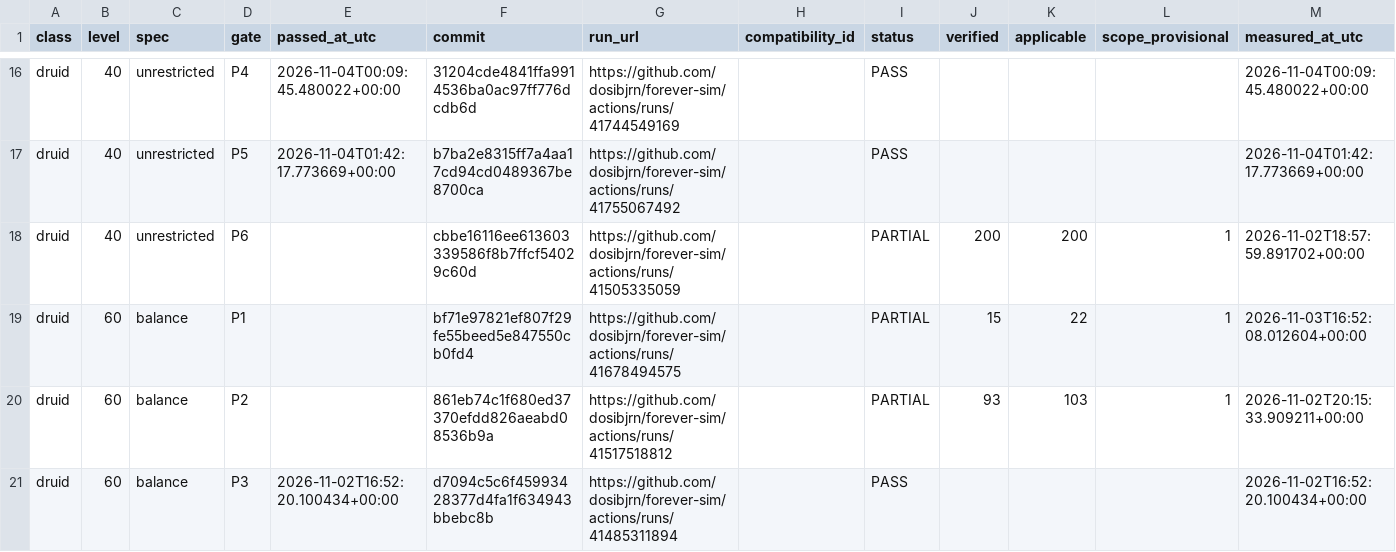
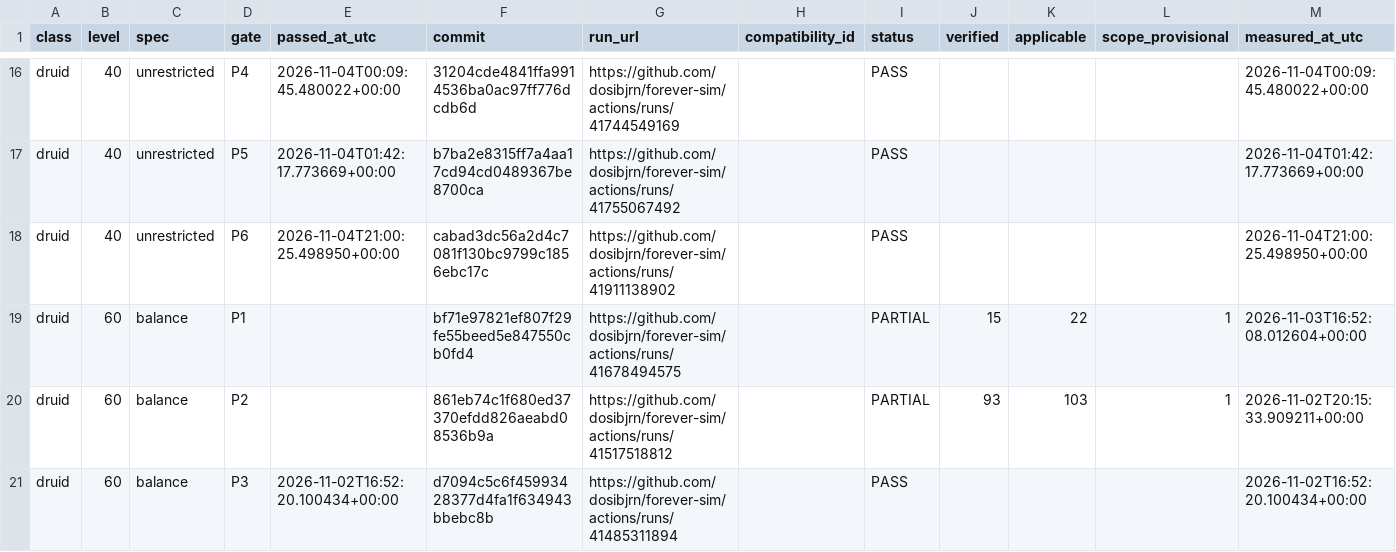
Before and after one commit to dosibjrn/forever-sim, a TSV file: docs/planning/M1_PASSES.tsv, drawn as a sheet; only a part is shown, gaps mark what is left out.

```diff
--- a/docs/planning/M1_PASSES.tsv
+++ b/docs/planning/M1_PASSES.tsv
@@ -17,3 +17,3 @@ druid	40	unrestricted	P4	2026-11-04T00:09:45.480022+00:00	31204cde4841ffa9914536
 druid	40	unrestricted	P5	2026-11-04T01:42:17.773669+00:00	b7ba2e8315ff7a4aa17cd94cd0489367be8700ca	https://github.com/dosibjrn/forever-sim/actions/runs/41755067492		PASS				2026-11-04T01:42:17.773669+00:00
-druid	40	unrestricted	P6		cbbe16116ee613603339586f8b7ffcf54029c60d	https://github.com/dosibjrn/forever-sim/actions/runs/41505335059		PARTIAL	200	200	1	2026-11-02T18:57:59.891702+00:00
+druid	40	unrestricted	P6	2026-11-04T21:00:25.498950+00:00	cabad3dc56a2d4c7081f130bc9799c1856ebc17c	https://github.com/dosibjrn/forever-sim/actions/runs/41911138902		PASS				2026-11-04T21:00:25.498950+00:00
 druid	60	balance	P1		bf71e97821ef807f29fe55beed5e847550cb0fd4	https://github.com/dosibjrn/forever-sim/actions/runs/41678494575		PARTIAL	15	22	1	2026-11-03T16:52:08.012604+00:00
```
Also changed, not shown: 1 other file.
